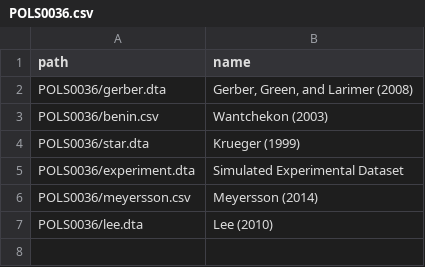
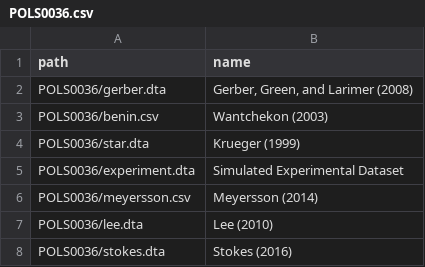
Before and after one commit to UCLSPP/datasets, a CSV file: collections/POLS0036.csv, drawn as a sheet; the diff names each change by its address in the sheet, - before the commit and + after, or states it on an @@ line.

```diff
--- a/collections/POLS0036.csv
+++ b/collections/POLS0036.csv
+row 8: POLS0036/stokes.dta | Stokes (2016)
```
Also changed, not shown: 1 other file.
